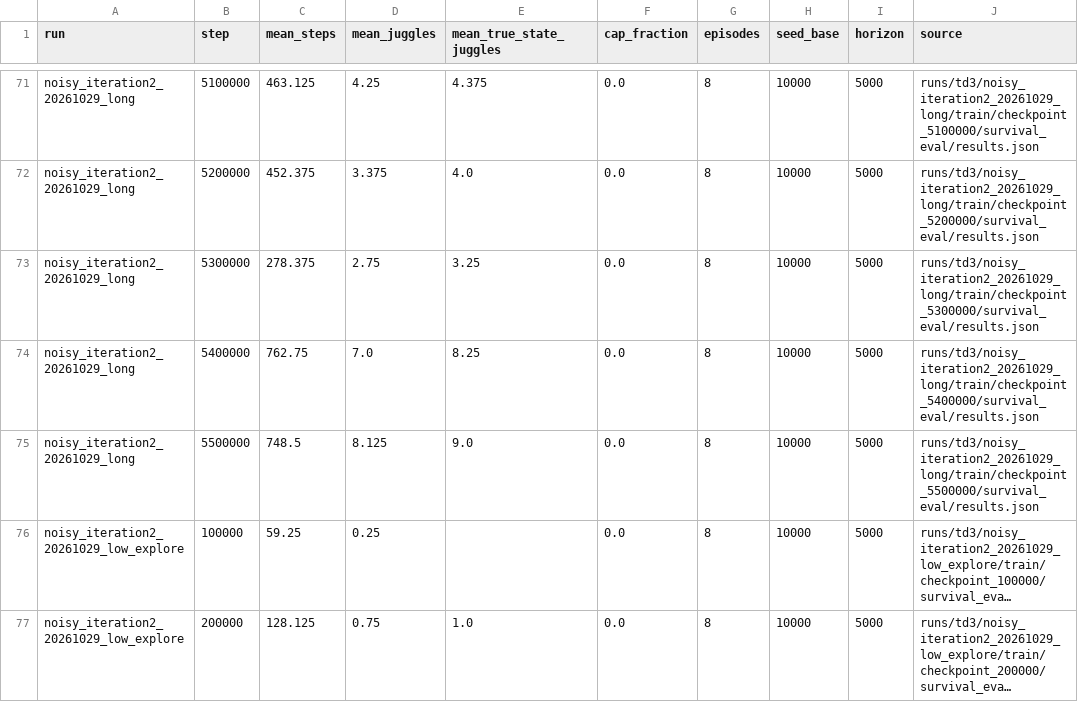
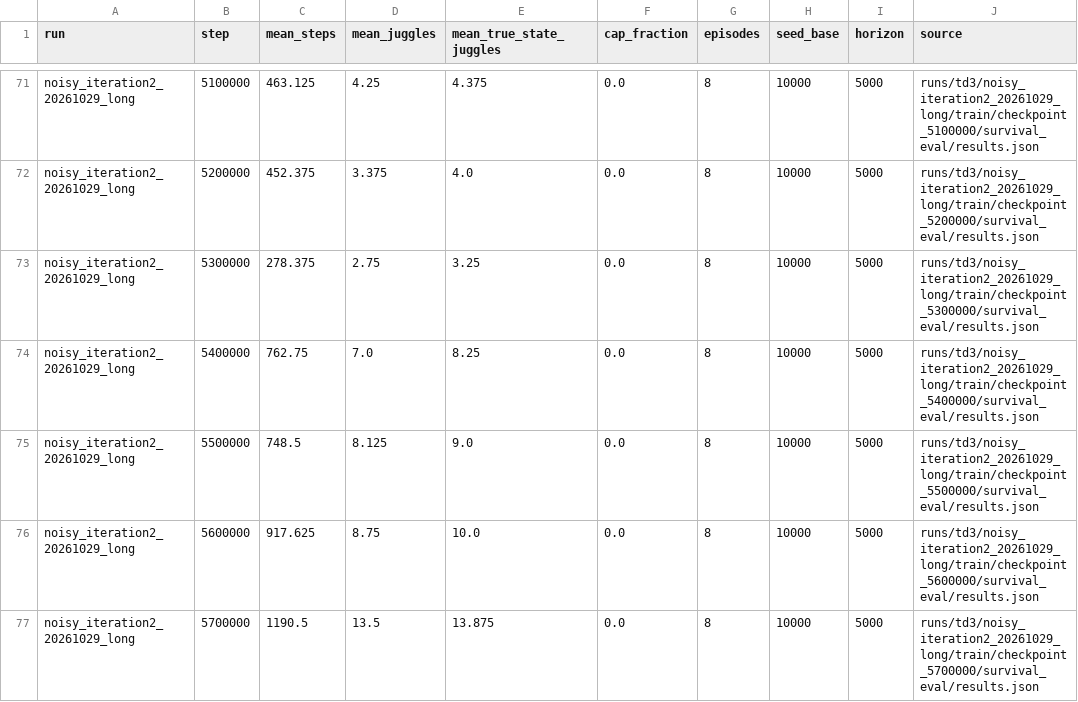
Before and after one commit to CalCharles/air-hockey-rl, a CSV file: docs/juggling-noisy-progress.csv, drawn as a sheet; only a part is shown, gaps mark what is left out; the shorter side is filled out with more unchanged rows; long unchanged cells end in …; the diff covers the shown part only.

```diff
--- a/docs/juggling-noisy-progress.csv
+++ b/docs/juggling-noisy-progress.csv
@@ -75 +75,3 @@ noisy_iteration2_20261029_long,5400000,762.75,7.0,8.25,0.0,8,10000,5000,runs/td3
 noisy_iteration2_20261029_long,5500000,748.5,8.125,9.0,0.0,8,10000,5000,runs/td3/noisy_iteration2_20261029_long/train/checkpoint_5500000/survival_eval/results.json
+noisy_iteration2_20261029_long,5600000,917.625,8.75,10.0,0.0,8,10000,5000,runs/td3/noisy_iteration2_20261029_long/train/checkpoint_5600000/survival_eval/results.json
+noisy_iteration2_20261029_long,5700000,1190.5,13.5,13.875,0.0,8,10000,5000,runs/td3/noisy_iteration2_20261029_long/train/checkpoint_5700000/survival_eval/results.json
```
Also changed, not shown: 8 added rows elsewhere in this file, docs/juggling-history-benchmark.csv, 8 other files.
